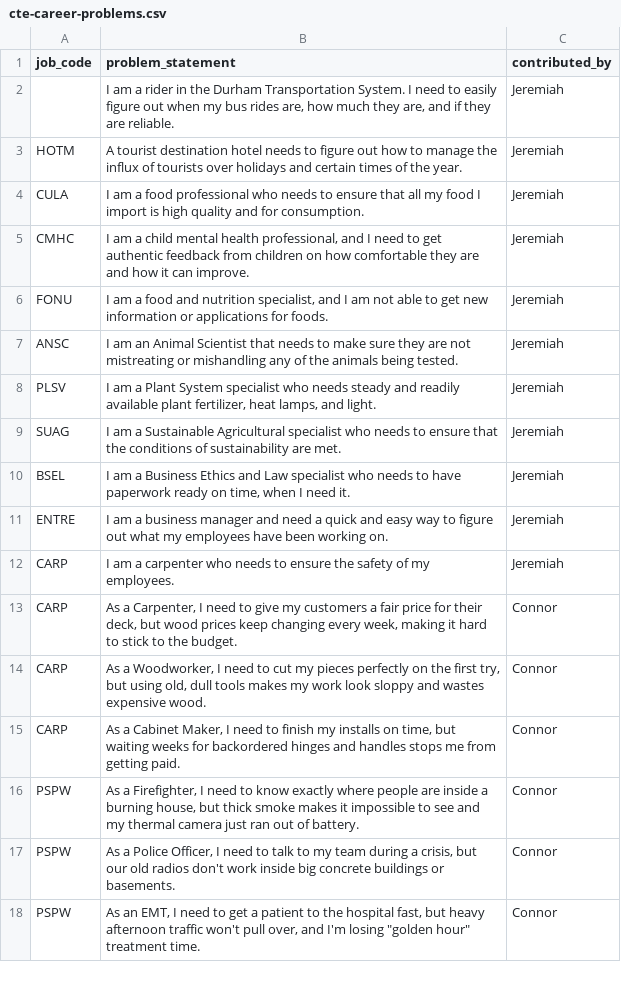
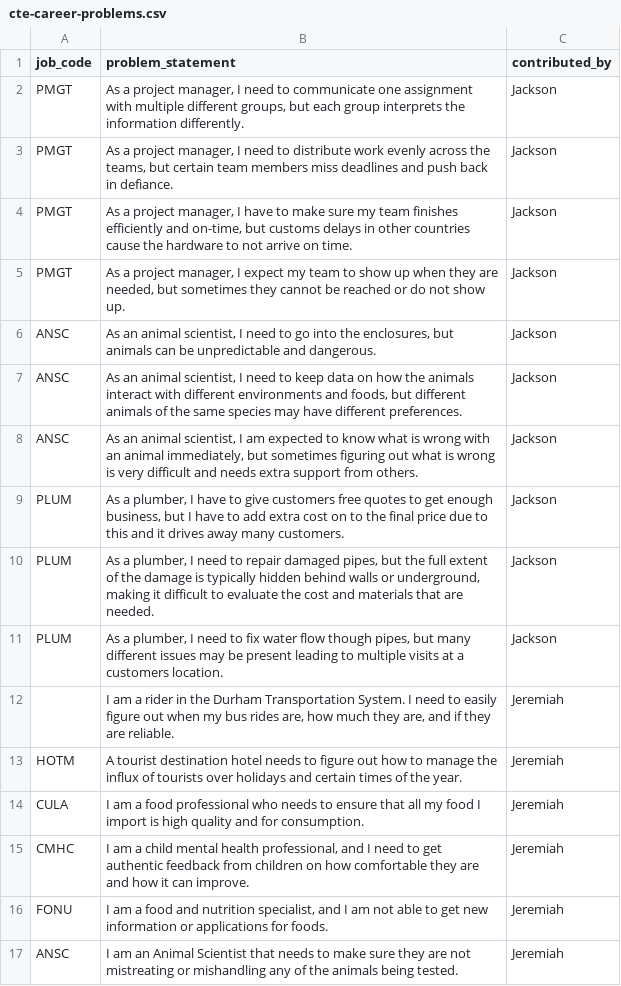
Before and after one commit to riverside-pirates/computer-science-essentials, a CSV file: cte-career-problems.csv, drawn as a sheet; only a part is shown; the shorter side is filled out with more unchanged rows; the diff names each change by its address in the sheet, - before the commit and + after, or states it on an @@ line.

Commit message:
Adds Jackson's contributions.

```diff
--- a/cte-career-problems.csv
+++ b/cte-career-problems.csv
+row 2: PMGT | As a project manager, I need to communicate one assignment with multiple different groups, but each group interprets the information differently. | Jackson
+row 3: PMGT | As a project manager, I need to distribute work evenly across the teams, but certain team members miss deadlines and push back in defiance. | Jackson
+row 4: PMGT | As a project manager, I have to make sure my team finishes efficiently and on-time, but customs delays in other countries cause the hardware to not arrive on time. | Jackson
+row 5: PMGT | As a project manager, I expect my team to show up when they are needed, but sometimes they cannot be reached or do not show up. | Jackson
+row 6: ANSC | As an animal scientist, I need to go into the enclosures, but animals can be unpredictable and dangerous. | Jackson
+row 7: ANSC | As an animal scientist, I need to keep data on how the animals interact with different environments and foods, but different animals of the same species may have different preferences. | Jackson
+row 8: ANSC | As an animal scientist, I am expected to know what is wrong with an animal immediately, but sometimes figuring out what is wrong is very difficult and needs extra support from others. | Jackson
+row 9: PLUM | As a plumber, I have to give customers free quotes to get enough business, but I have to add extra cost on to the final price due to this and it drives away many customers. | Jackson
+row 10: PLUM | As a plumber, I need to repair damaged pipes, but the full extent of the damage is typically hidden behind walls or underground, making it difficult to evaluate the cost and materials that are needed. | Jackson
+row 11: PLUM | As a plumber, I need to fix water flow though pipes, but many different issues may be present leading to multiple visits at a customers location. | Jackson
```
